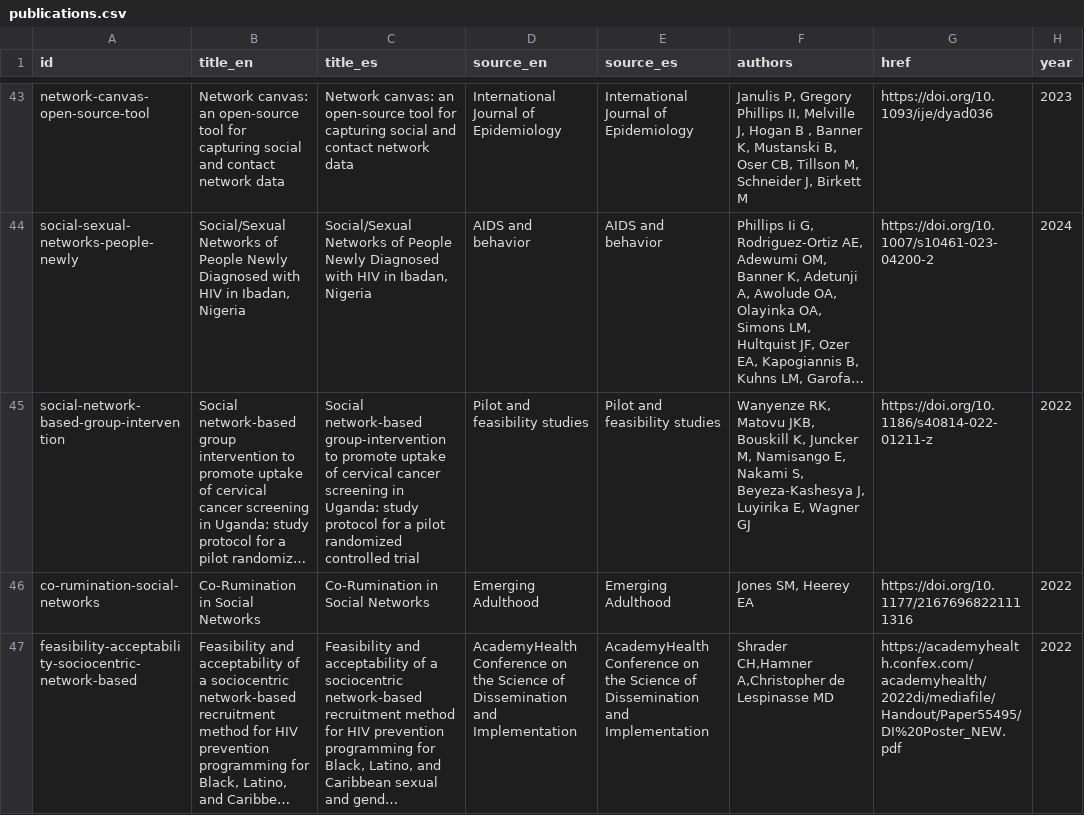
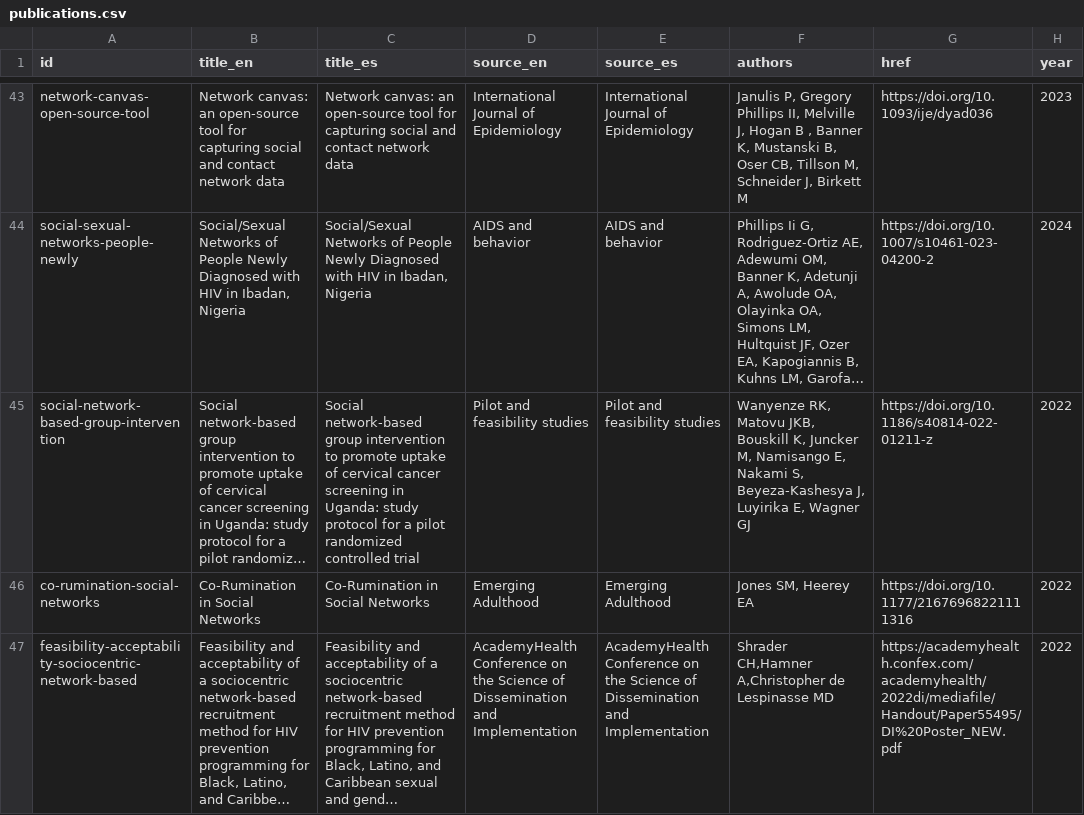
Before and after one commit to complexdatacollective/network-canvas-monorepo, a CSV file: apps/networkcanvas.com/content/publications.csv, drawn as a sheet; only a part is shown, gaps mark what is left out; long unchanged cells end in …; the diff names each change by its address in the sheet, - before the commit and + after, or states it on an @@ line.

Commit message:
Preserve existing publication metadata

```diff
--- a/apps/networkcanvas.com/content/publications.csv
+++ b/apps/networkcanvas.com/content/publications.csv
-C45 (title_es): Social network-based group-intervention to promote…
+C45 (title_es): Social network-based group intervention to promote…
```
